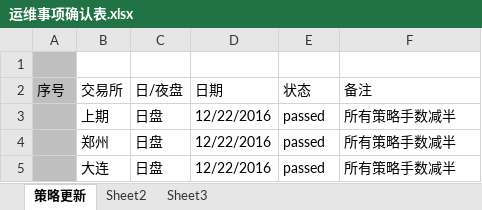
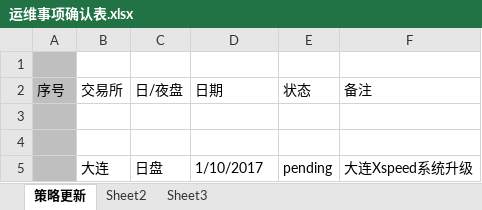
Before and after one commit to 19199883/MyDoc, an Excel workbook: ExplorerFund/operation/checklist/运维事项确认表.xlsx, sheet 策略更新, drawn as a sheet; values as stored, in another font and other column widths than the file's, no borders; table styles not drawn; removed rows and columns are numbered as before the commit, all else as after; the diff names each change by its address in the sheet, - before the commit and + after, or states it on an @@ line.

```diff
--- a/ExplorerFund/operation/checklist/运维事项确认表.xlsx (sheet 策略更新)
+++ b/ExplorerFund/operation/checklist/运维事项确认表.xlsx (sheet 策略更新)
-row 3:  | 上期 | 日盘 | 12/22/2016 | passed | 所有策略手数减半
+row 3: (empty)
-row 4:  | 郑州 | 日盘 | 12/22/2016 | passed | 所有策略手数减半
+row 4: (empty)
-row 5:  | 大连 | 日盘 | 12/22/2016 | passed | 所有策略手数减半
+row 5:  | 大连 | 日盘 | 1/10/2017 | pending | 大连Xspeed系统升级
```
Also changed, not shown: 3 other files.
